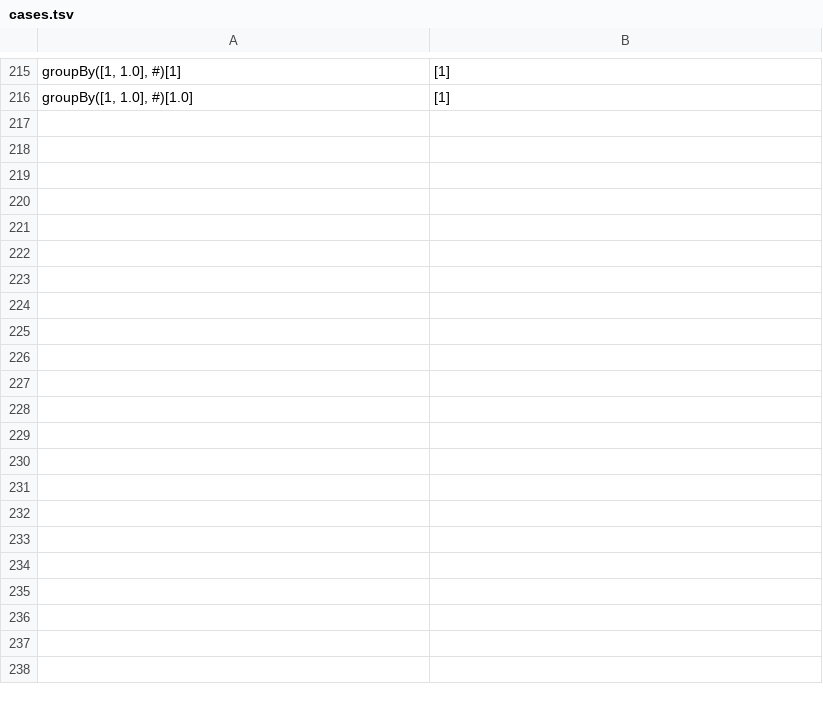
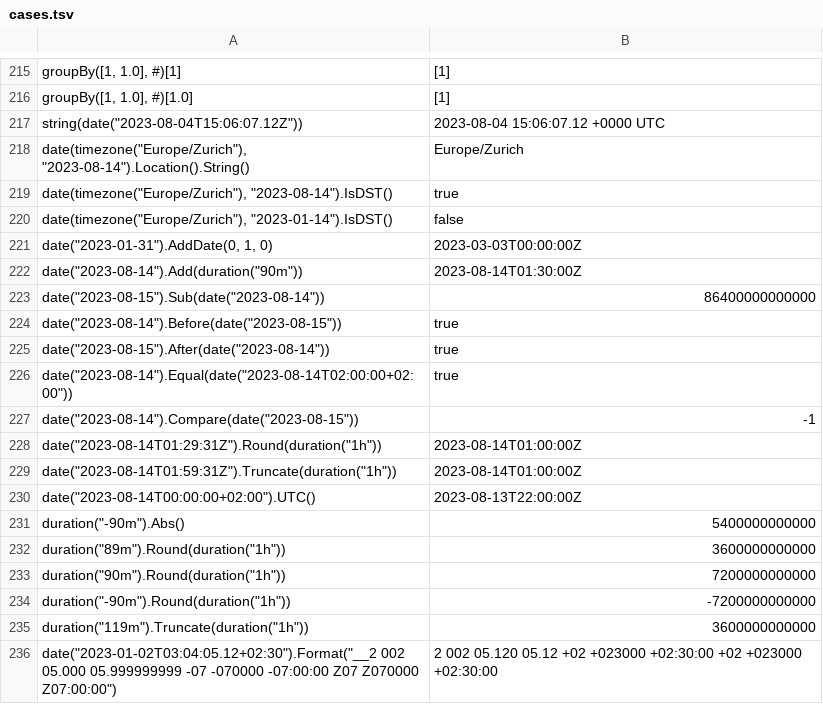
Before and after one commit to jdx/expr.rs, a TSV file: compat/cases.tsv, drawn as a sheet; only a part is shown, gaps mark what is left out; the diff covers the shown part only.

Commit message:
feat(lib)!: complete temporal compatibility (#107)
* feat(lib)!: complete temporal compatibility

* fix(lib): support rust 1.85 in temporal layouts

* docs: simplify project status

```diff
--- a/compat/cases.tsv
+++ b/compat/cases.tsv
@@ -216 +216,21 @@ groupBy([1, 1.0], #)[1]	[1]
 groupBy([1, 1.0], #)[1.0]	[1]
+string(date("2023-08-04T15:06:07.12Z"))	"2023-08-04 15:06:07.12 +0000 UTC"
+date(timezone("Europe/Zurich"), "2023-08-14").Location().String()	"Europe/Zurich"
+date(timezone("Europe/Zurich"), "2023-08-14").IsDST()	true
+date(timezone("Europe/Zurich"), "2023-01-14").IsDST()	false
+date("2023-01-31").AddDate(0, 1, 0)	"2023-03-03T00:00:00Z"
+date("2023-08-14").Add(duration("90m"))	"2023-08-14T01:30:00Z"
+date("2023-08-15").Sub(date("2023-08-14"))	86400000000000
+date("2023-08-14").Before(date("2023-08-15"))	true
+date("2023-08-15").After(date("2023-08-14"))	true
+date("2023-08-14").Equal(date("2023-08-14T02:00:00+02:00"))	true
+date("2023-08-14").Compare(date("2023-08-15"))	-1
+date("2023-08-14T01:29:31Z").Round(duration("1h"))	"2023-08-14T01:00:00Z"
+date("2023-08-14T01:59:31Z").Truncate(duration("1h"))	"2023-08-14T01:00:00Z"
+date("2023-08-14T00:00:00+02:00").UTC()	"2023-08-13T22:00:00Z"
+duration("-90m").Abs()	5400000000000
+duration("89m").Round(duration("1h"))	3600000000000
+duration("90m").Round(duration("1h"))	7200000000000
+duration("-90m").Round(duration("1h"))	-7200000000000
+duration("119m").Truncate(duration("1h"))	3600000000000
+date("2023-01-02T03:04:05.12+02:30").Format("__2 002 05.000 05.999999999 -07 -070000 -07:00:00 Z07 Z070000 Z07:00:00")	"  2 002 05.120 05.12 +02 +023000 +02:30:00 +02 +023000 +02:30:00"
```
Also changed, not shown: 10 added rows elsewhere in this file, compat/errors.tsv, 5 other files.
